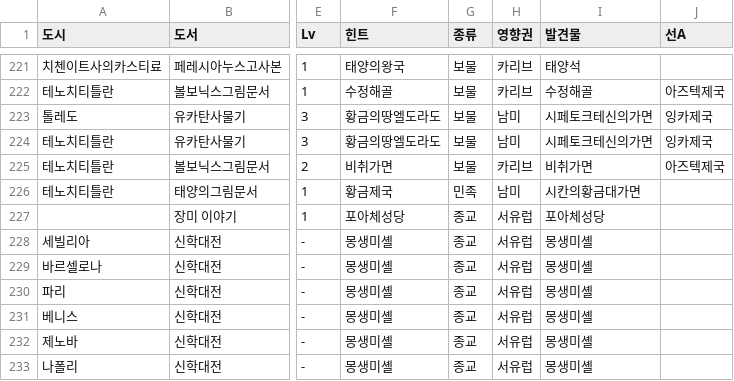
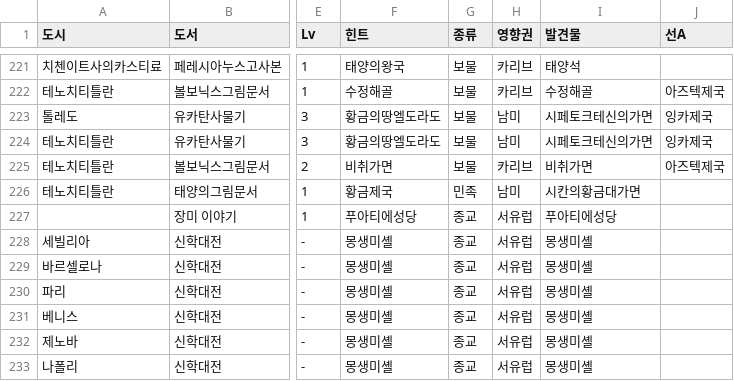
Before and after one commit to Kyeongrok/cds-remake, a CSV file: CdsHelper/book2.csv, drawn as a sheet; only a part is shown, gaps mark what is left out; the diff names each change by its address in the sheet, - before the commit and + after, or states it on an @@ line.

```diff
--- a/CdsHelper/book2.csv
+++ b/CdsHelper/book2.csv
-F227 (힌트): 포아체성당
+F227 (힌트): 푸아티에성당
-I227 (발견물): 포아체성당
+I227 (발견물): 푸아티에성당
```
Also changed, not shown: CdsHelper/대항해시대3 발견물.csv, 10 other files.
